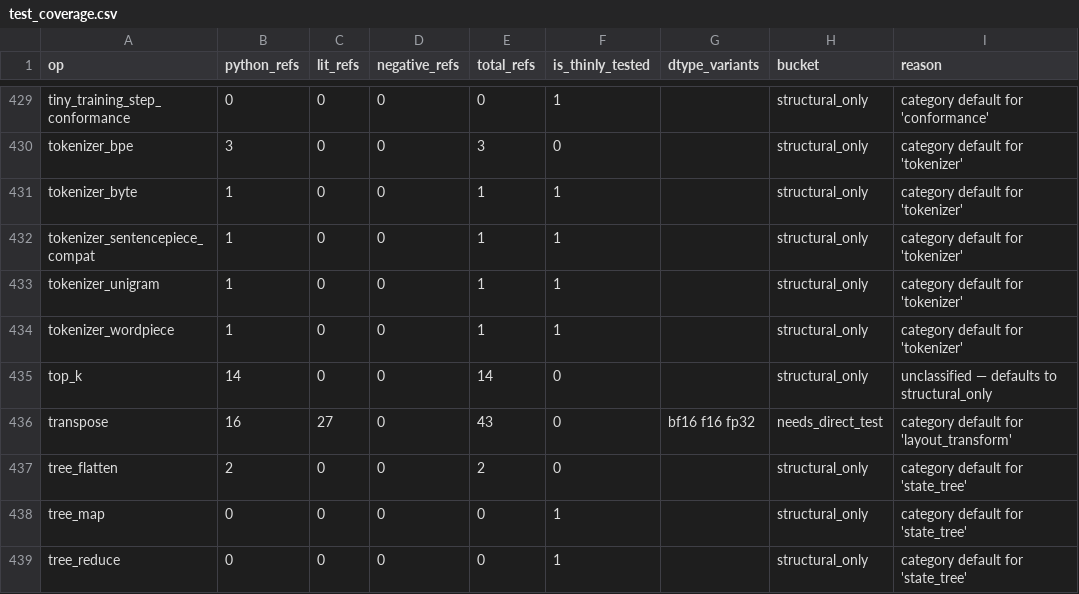
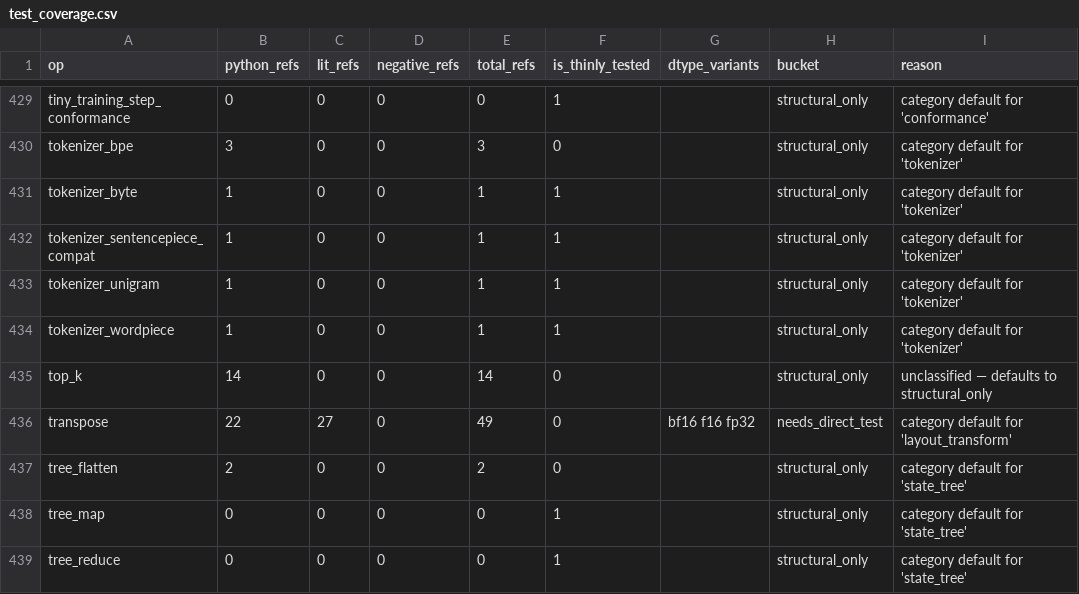
Before and after one commit to gstoner/tessera, a CSV file: docs/audit/generated/test_coverage.csv, drawn as a sheet; only a part is shown, gaps mark what is left out.

```diff
--- a/docs/audit/generated/test_coverage.csv
+++ b/docs/audit/generated/test_coverage.csv
@@ -435,3 +435,3 @@ tokenizer_wordpiece,1,0,0,1,1,,structural_only,category default for 'tokenizer'
 top_k,14,0,0,14,0,,structural_only,unclassified — defaults to structural_only
-transpose,16,27,0,43,0,bf16 f16 fp32,needs_direct_test,category default for 'layout_transform'
+transpose,22,27,0,49,0,bf16 f16 fp32,needs_direct_test,category default for 'layout_transform'
 tree_flatten,2,0,0,2,0,,structural_only,category default for 'state_tree'
```
Also changed, not shown: 8 other files.
